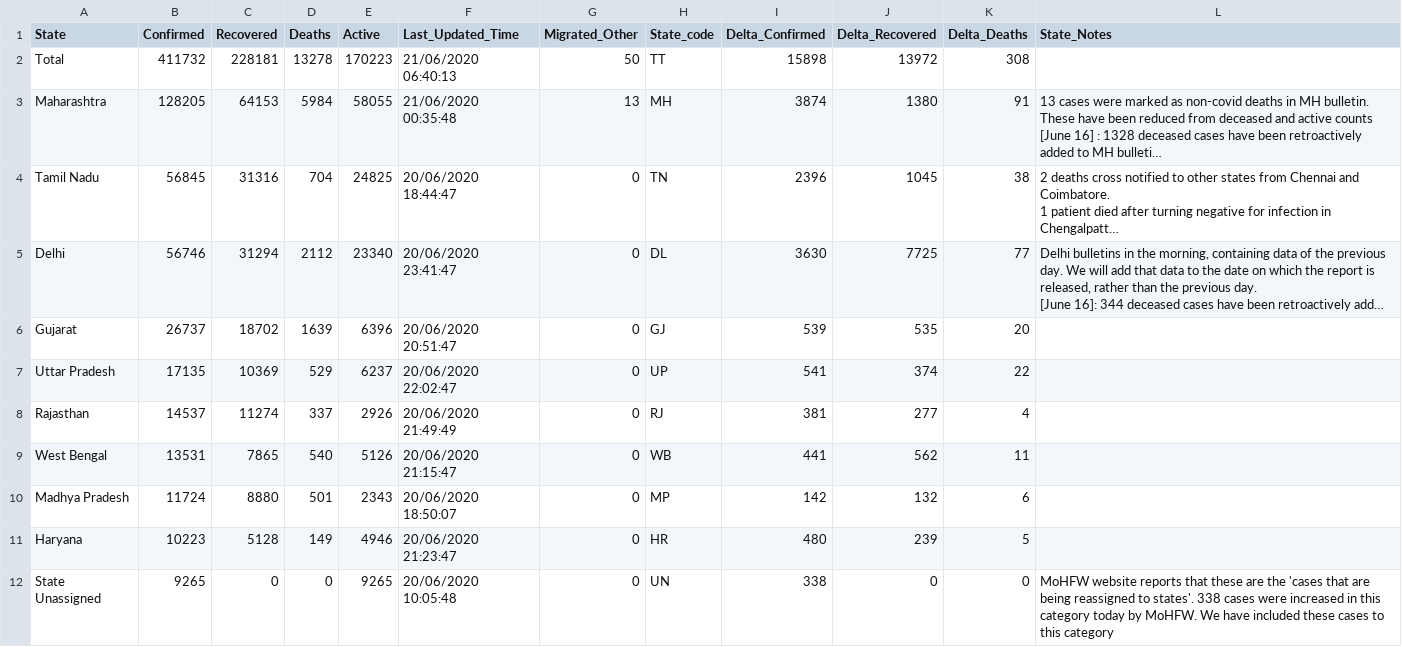
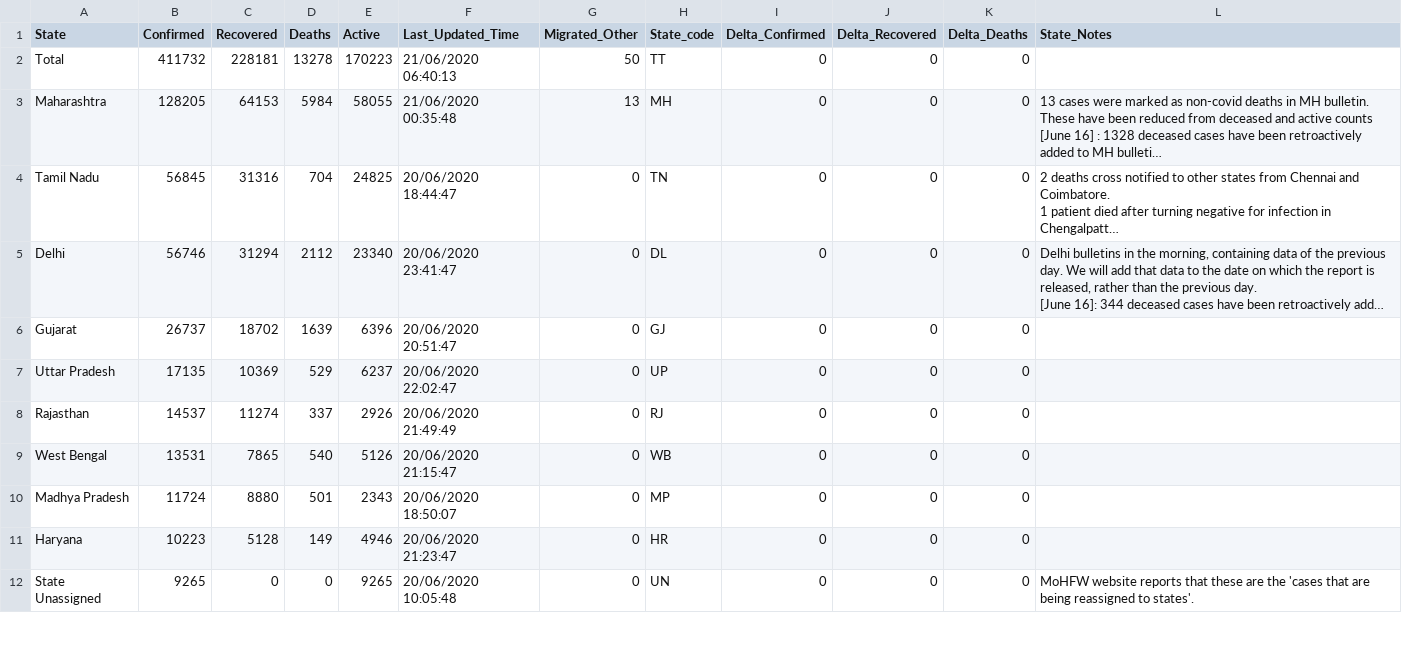
Before and after one commit to KeshariPiyush24/COVID-19-Outbreak-India, a CSV file: data.csv, drawn as a sheet; only a part is shown; long unchanged cells end in …; the diff covers the shown part only; the diff names each change by its address in the sheet, - before the commit and + after, or states it on an @@ line.

```diff
--- a/data.csv
+++ b/data.csv
-I2 (Delta_Confirmed): 15898
+I2 (Delta_Confirmed): 0
-J2 (Delta_Recovered): 13972
+J2 (Delta_Recovered): 0
-K2 (Delta_Deaths): 308
+K2 (Delta_Deaths): 0
-I3 (Delta_Confirmed): 3874
+I3 (Delta_Confirmed): 0
-J3 (Delta_Recovered): 1380
+J3 (Delta_Recovered): 0
-K3 (Delta_Deaths): 91
+K3 (Delta_Deaths): 0
-I4 (Delta_Confirmed): 2396
+I4 (Delta_Confirmed): 0
-J4 (Delta_Recovered): 1045
+J4 (Delta_Recovered): 0
-K4 (Delta_Deaths): 38
+K4 (Delta_Deaths): 0
-I5 (Delta_Confirmed): 3630
+I5 (Delta_Confirmed): 0
-J5 (Delta_Recovered): 7725
+J5 (Delta_Recovered): 0
-K5 (Delta_Deaths): 77
+K5 (Delta_Deaths): 0
-I6 (Delta_Confirmed): 539
+I6 (Delta_Confirmed): 0
-J6 (Delta_Recovered): 535
+J6 (Delta_Recovered): 0
-K6 (Delta_Deaths): 20
+K6 (Delta_Deaths): 0
-I7 (Delta_Confirmed): 541
+I7 (Delta_Confirmed): 0
-J7 (Delta_Recovered): 374
+J7 (Delta_Recovered): 0
-K7 (Delta_Deaths): 22
+K7 (Delta_Deaths): 0
-I8 (Delta_Confirmed): 381
+I8 (Delta_Confirmed): 0
-J8 (Delta_Recovered): 277
+J8 (Delta_Recovered): 0
-K8 (Delta_Deaths): 4
+K8 (Delta_Deaths): 0
-I9 (Delta_Confirmed): 441
+I9 (Delta_Confirmed): 0
-J9 (Delta_Recovered): 562
+J9 (Delta_Recovered): 0
-K9 (Delta_Deaths): 11
+K9 (Delta_Deaths): 0
-I10 (Delta_Confirmed): 142
+I10 (Delta_Confirmed): 0
-J10 (Delta_Recovered): 132
+J10 (Delta_Recovered): 0
-K10 (Delta_Deaths): 6
+K10 (Delta_Deaths): 0
-I11 (Delta_Confirmed): 480
+I11 (Delta_Confirmed): 0
-J11 (Delta_Recovered): 239
+J11 (Delta_Recovered): 0
-K11 (Delta_Deaths): 5
+K11 (Delta_Deaths): 0
-I12 (Delta_Confirmed): 338
+I12 (Delta_Confirmed): 0
-L12 (State_Notes): …to states'. 338 cases were increased in this category today by MoHFW. We have included these cases to this category
+L12 (State_Notes): …to states'.
```
Also changed, not shown: 52 edited cells elsewhere in this file.
